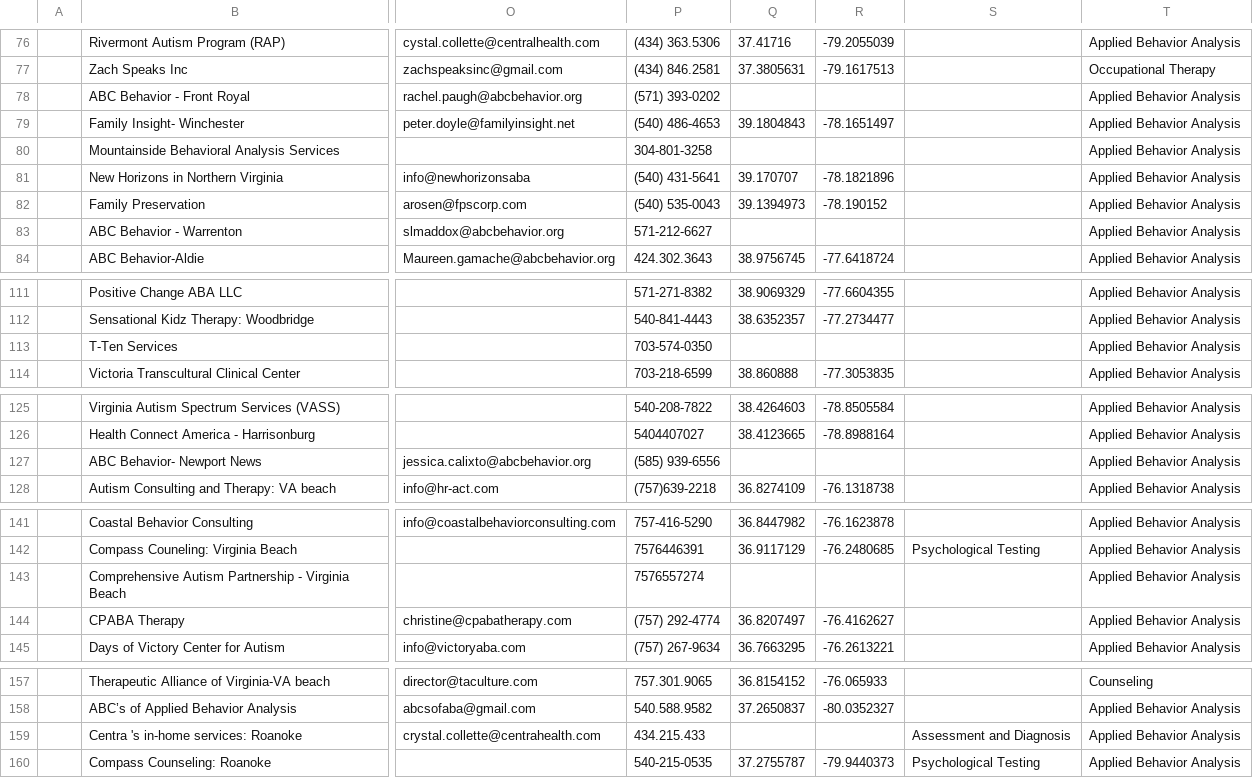
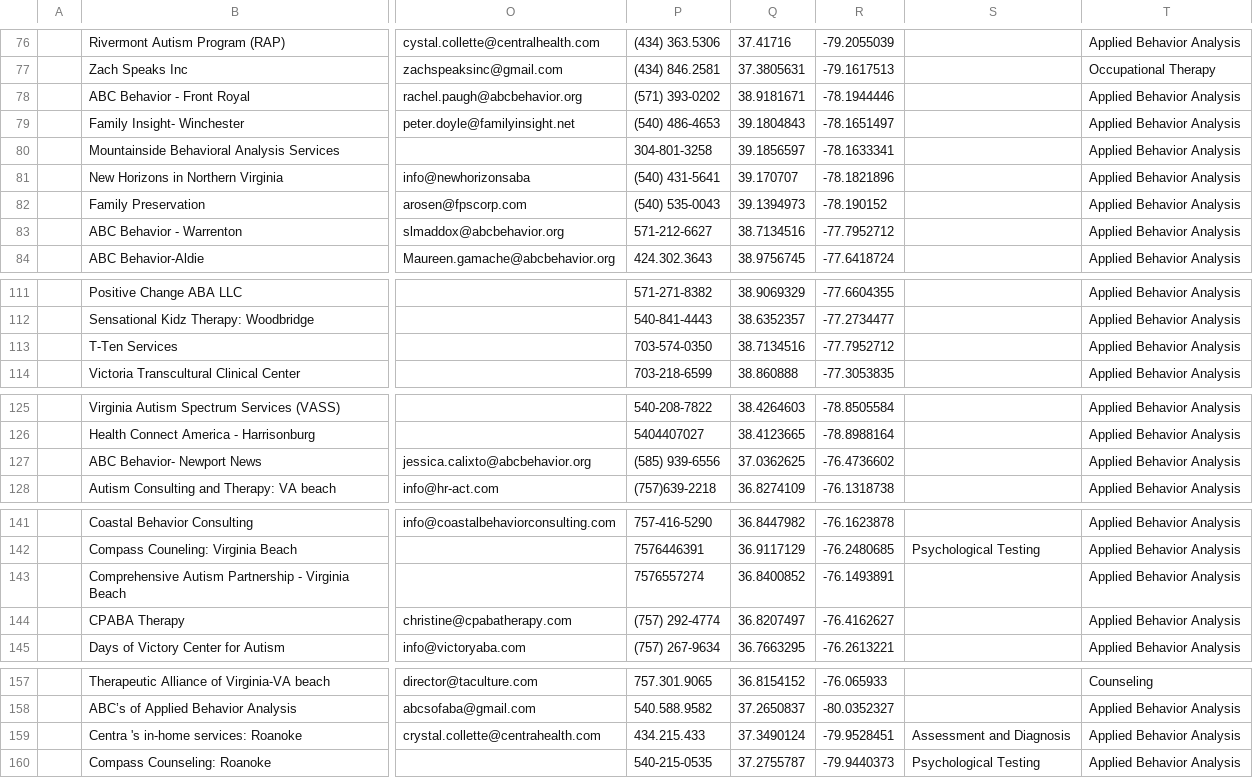
Before and after one commit to autismdrive/autismdrive, a CSV file: backend/example_data/locations.csv, drawn as a sheet; only a part is shown, gaps mark what is left out; the diff covers the shown part only; the diff names each change by its address in the sheet, - before the commit and + after, or states it on an @@ line.

Commit message:
Adds lat/long coordinates for no-address locations

```diff
--- a/backend/example_data/locations.csv
+++ b/backend/example_data/locations.csv
-Q78: (empty)
+Q78: 38.9181671
-R78: (empty)
+R78: -78.1944446
-Q80: (empty)
+Q80: 39.1856597
-R80: (empty)
+R80: -78.1633341
-Q83: (empty)
+Q83: 38.7134516
-R83: (empty)
+R83: -77.7952712
-Q113: (empty)
+Q113: 38.7134516
-R113: (empty)
+R113: -77.7952712
-Q127: (empty)
+Q127: 37.0362625
-R127: (empty)
+R127: -76.4736602
-Q143: (empty)
+Q143: 36.8400852
-R143: (empty)
+R143: -76.1493891
-Q159: (empty)
+Q159: 37.3490124
-R159: (empty)
+R159: -79.9528451
```
Also changed, not shown: 6 edited cells elsewhere in this file.
